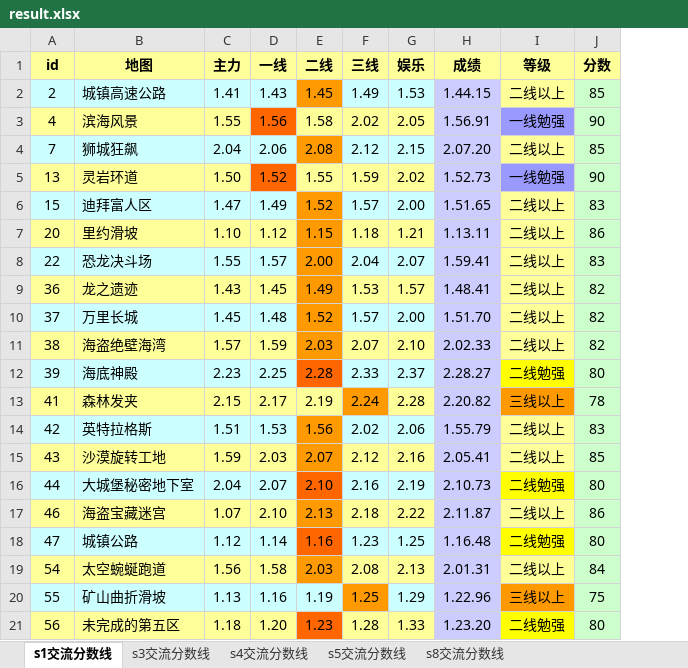
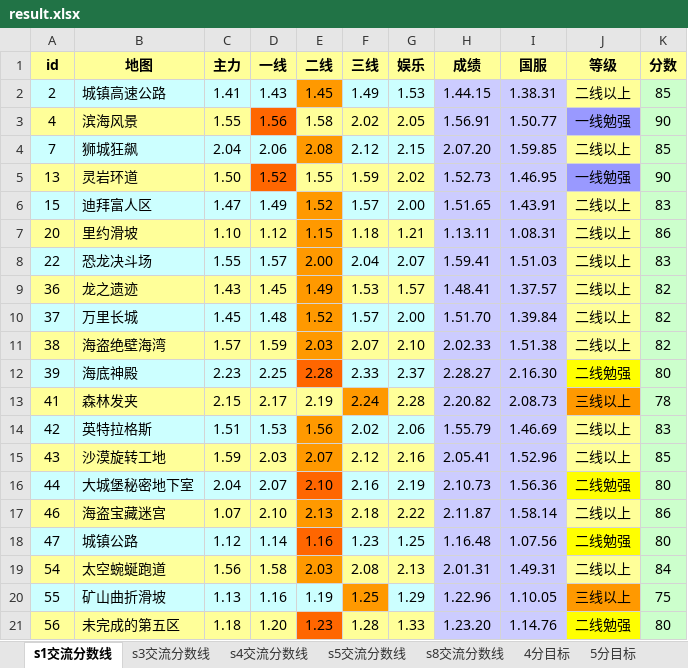
Before and after one commit to Felix-Project/GameRecord, an Excel workbook: game/result.xlsx, sheet s1交流分数线, drawn as a sheet; values as stored, in another font and other column widths than the file's, no borders; the diff names each change by its address in the sheet, - before the commit and + after, or states it on an @@ line.

```diff
--- a/game/result.xlsx (sheet s1交流分数线)
+++ b/game/result.xlsx (sheet s1交流分数线)
+sheet tab: 4分目标
+sheet tab: 5分目标
+column I (国服), rows 2-21: 1.38.31 | 1.50.77 | 1.59.85 | 1.46.95 | 1.43.91 | 1.08.31 | 1.51.03 | 1.37.57 | 1.39.84 | 1.51.38 | 2.16.30 | 2.08.73 | 1.46.69 | 1.52.96 | 1.56.36 | 1.58.14 | 1.07.56 | 1.49.31 | 1.10.05 | 1.14.76
```
Also changed, not shown: sheet s8交流分数线, sheet s3交流分数线, sheet s4交流分数线, sheet s5交流分数线, other sheet tabs, 4 other files.
